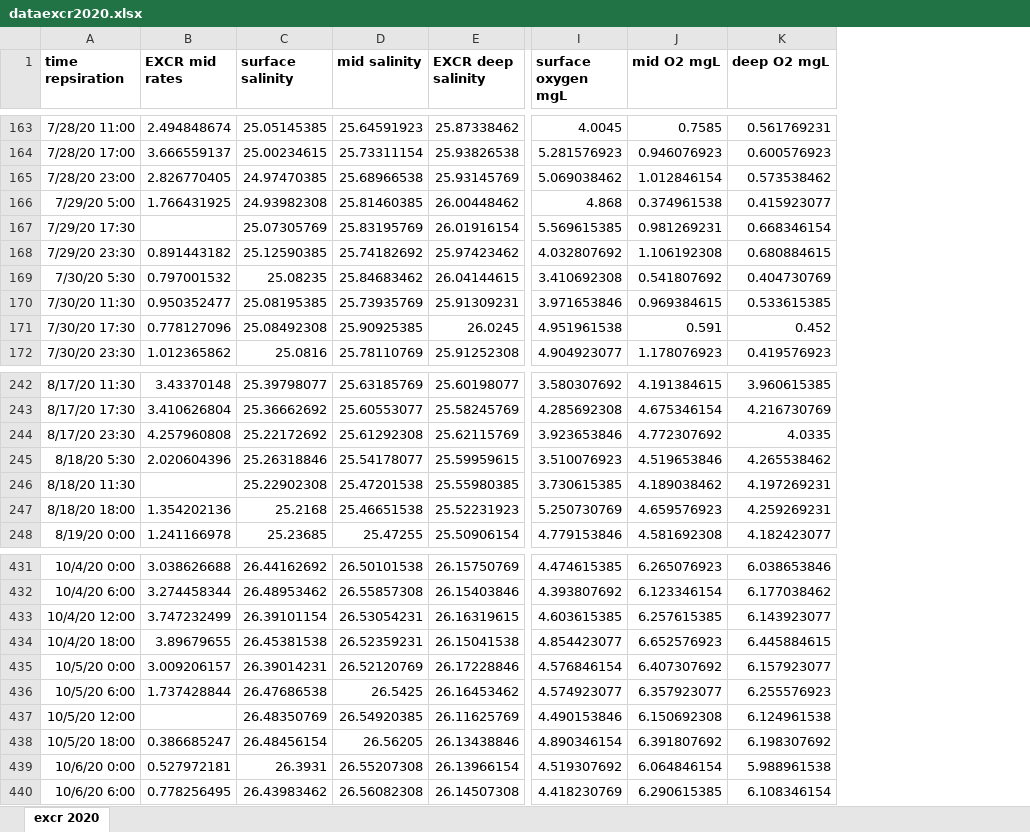
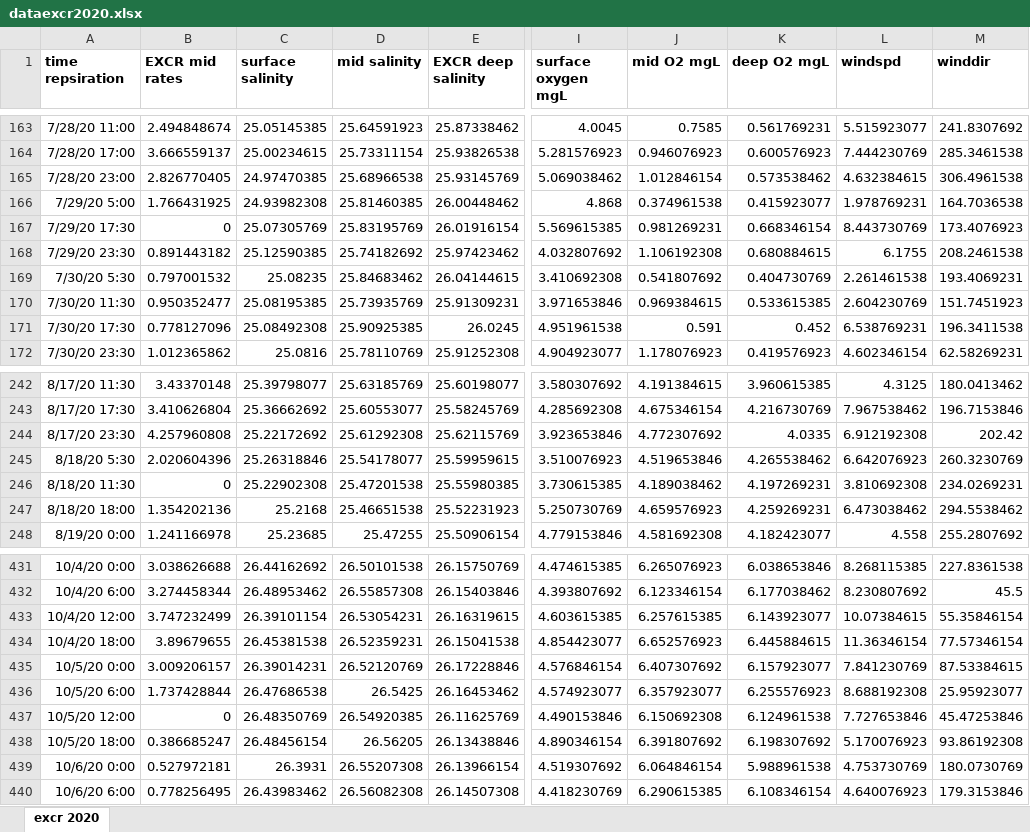
Before and after one commit to kera171/ARCs, an Excel workbook: Raw data/dataexcr2020.xlsx, sheet excr 2020, drawn as a sheet; only a part is shown, gaps mark what is left out; values as stored, in another font and other column widths than the file's, no borders; the diff covers the shown part only; the diff names each change by its address in the sheet, - before the commit and + after, or states it on an @@ line.

```diff
--- a/Raw data/dataexcr2020.xlsx (sheet excr 2020)
+++ b/Raw data/dataexcr2020.xlsx (sheet excr 2020)
+column L (windspd), rows 163-172: 5.515923077 | 7.444230769 | 4.632384615 | 1.978769231 | 8.443730769 | 6.1755 | 2.261461538 | 2.604230769 | 6.538769231 | 4.602346154; rows 242-248: 4.3125 | 7.967538462 | 6.912192308 | 6.642076923 | 3.810692308 | 6.473038462 | 4.558; rows 431-440: 8.268115385 | 8.230807692 | 10.07384615 | 11.36346154 | 7.841230769 | 8.688192308 | 7.727653846 | 5.170076923 | 4.753730769 | 4.640076923
+column M (winddir), rows 163-172: 241.8307692 | 285.3461538 | 306.4961538 | 164.7036538 | 173.4076923 | 208.2461538 | 193.4069231 | 151.7451923 | 196.3411538 | 62.58269231; rows 242-248: 180.0413462 | 196.7153846 | 202.42 | 260.3230769 | 234.0269231 | 294.5538462 | 255.2807692; rows 431-440: 227.8361538 | 45.5 | 55.35846154 | 77.57346154 | 87.53384615 | 25.95923077 | 45.47253846 | 93.86192308 | 180.0730769 | 179.3153846
-B167 (EXCR mid rates): (empty)
+B167 (EXCR mid rates): 0
-B246 (EXCR mid rates): (empty)
+B246 (EXCR mid rates): 0
-B437 (EXCR mid rates): (empty)
+B437 (EXCR mid rates): 0
```
Also changed, not shown: 8 edited cells elsewhere in this sheet, Raw data/dataexcr2021.xlsx, Raw data/dataexcr2022.xlsx, 19 other files.
